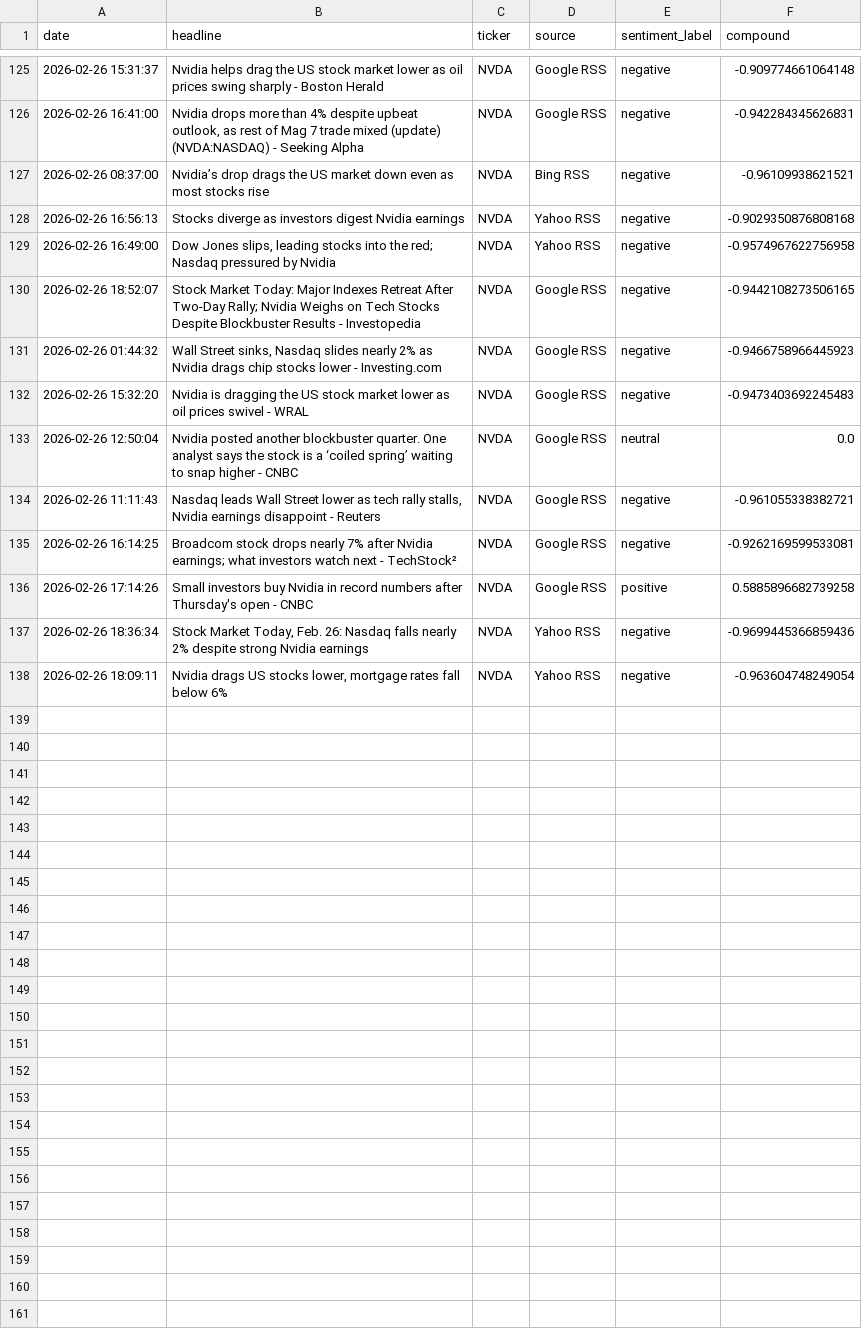
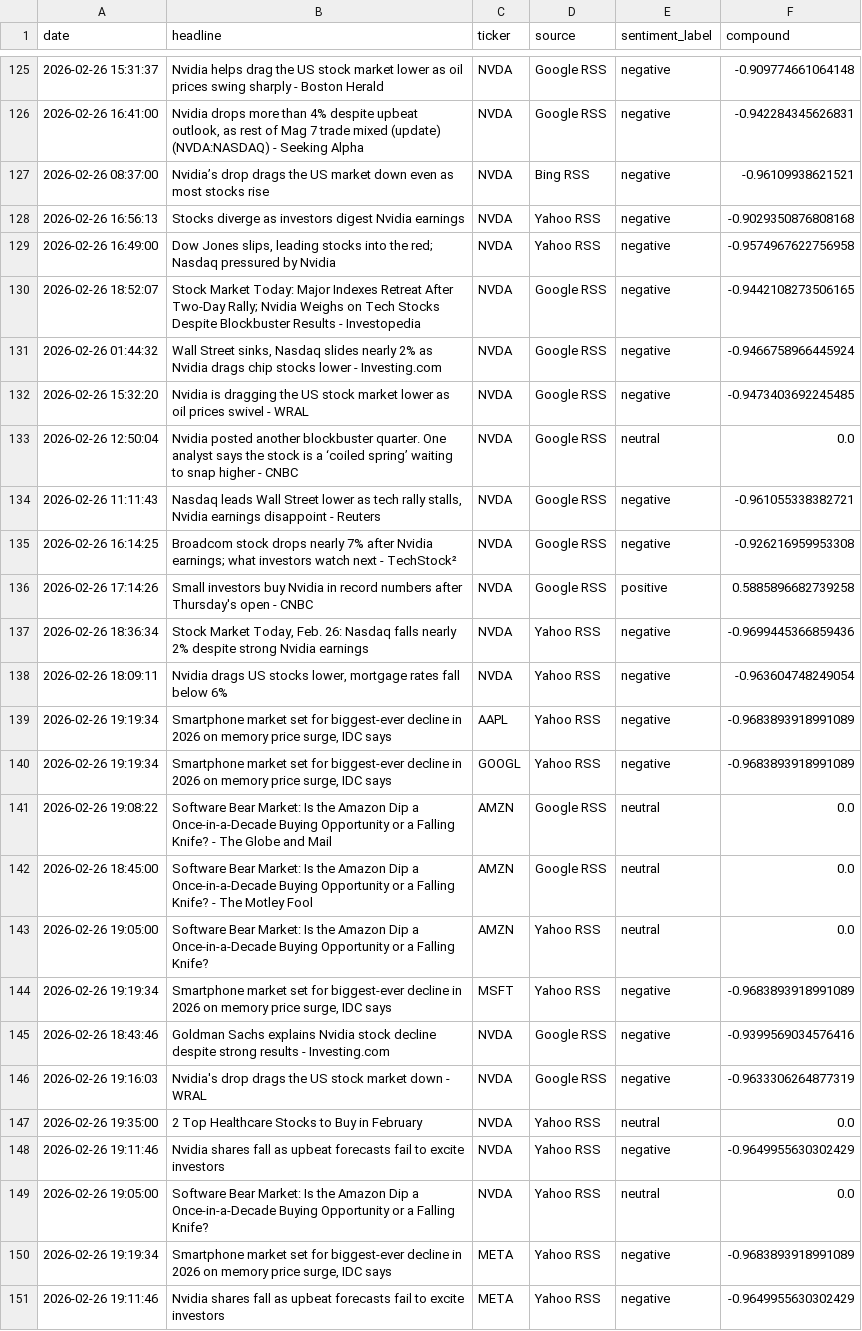
Before and after one commit to Kasuba-phani/stock-sentiment-tracker, a CSV file: data/raw_news/news_20260226.csv, drawn as a sheet; only a part is shown, gaps mark what is left out.

```diff
--- a/data/raw_news/news_20260226.csv
+++ b/data/raw_news/news_20260226.csv
@@ -130,7 +130,7 @@ date,headline,ticker,source,sentiment_label,compound
 2026-02-26 18:52:07,Stock Market Today: Major Indexes Retreat After Two-Day Rally; Nvidia Weighs on Tech Stocks Despite Blockbuster Results - Investopedia,NVDA,Google RSS,negative,-0.9442108273506165
-2026-02-26 01:44:32,"Wall Street sinks, Nasdaq slides nearly 2% as Nvidia drags chip stocks lower - Investing.com",NVDA,Google RSS,negative,-0.9466758966445923
-2026-02-26 15:32:20,Nvidia is dragging the US stock market lower as oil prices swivel - WRAL,NVDA,Google RSS,negative,-0.9473403692245483
+2026-02-26 01:44:32,"Wall Street sinks, Nasdaq slides nearly 2% as Nvidia drags chip stocks lower - Investing.com",NVDA,Google RSS,negative,-0.9466758966445924
+2026-02-26 15:32:20,Nvidia is dragging the US stock market lower as oil prices swivel - WRAL,NVDA,Google RSS,negative,-0.9473403692245485
 2026-02-26 12:50:04,Nvidia posted another blockbuster quarter. One analyst says the stock is a ‘coiled spring’ waiting to snap higher - CNBC,NVDA,Google RSS,neutral,0.0
 2026-02-26 11:11:43,"Nasdaq leads Wall Street lower as tech rally stalls, Nvidia earnings disappoint - Reuters",NVDA,Google RSS,negative,-0.961055338382721
-2026-02-26 16:14:25,Broadcom stock drops nearly 7% after Nvidia earnings; what investors watch next - TechStock²,NVDA,Google RSS,negative,-0.9262169599533081
+2026-02-26 16:14:25,Broadcom stock drops nearly 7% after Nvidia earnings; what investors watch next - TechStock²,NVDA,Google RSS,negative,-0.926216959953308
 2026-02-26 17:14:26,Small investors buy Nvidia in record numbers after Thursday's open - CNBC,NVDA,Google RSS,positive,0.5885896682739258
@@ -138 +138,14 @@ date,headline,ticker,source,sentiment_label,compound
 2026-02-26 18:09:11,"Nvidia drags US stocks lower, mortgage rates fall below 6%",NVDA,Yahoo RSS,negative,-0.963604748249054
+2026-02-26 19:19:34,"Smartphone market set for biggest-ever decline in 2026 on memory price surge, IDC says",AAPL,Yahoo RSS,negative,-0.9683893918991089
+2026-02-26 19:19:34,"Smartphone market set for biggest-ever decline in 2026 on memory price surge, IDC says",GOOGL,Yahoo RSS,negative,-0.9683893918991089
+2026-02-26 19:08:22,Software Bear Market: Is the Amazon Dip a Once-in-a-Decade Buying Opportunity or a Falling Knife? - The Globe and Mail,AMZN,Google RSS,neutral,0.0
+2026-02-26 18:45:00,Software Bear Market: Is the Amazon Dip a Once-in-a-Decade Buying Opportunity or a Falling Knife? - The Motley Fool,AMZN,Google RSS,neutral,0.0
+2026-02-26 19:05:00,Software Bear Market: Is the Amazon Dip a Once-in-a-Decade Buying Opportunity or a Falling Knife?,AMZN,Yahoo RSS,neutral,0.0
+2026-02-26 19:19:34,"Smartphone market set for biggest-ever decline in 2026 on memory price surge, IDC says",MSFT,Yahoo RSS,negative,-0.9683893918991089
+2026-02-26 18:43:46,Goldman Sachs explains Nvidia stock decline despite strong results - Investing.com,NVDA,Google RSS,negative,-0.9399569034576416
+2026-02-26 19:16:03,Nvidia's drop drags the US stock market down - WRAL,NVDA,Google RSS,negative,-0.9633306264877319
+2026-02-26 19:35:00,2 Top Healthcare Stocks to Buy in February,NVDA,Yahoo RSS,neutral,0.0
+2026-02-26 19:11:46,Nvidia shares fall as upbeat forecasts fail to excite investors,NVDA,Yahoo RSS,negative,-0.9649955630302429
+2026-02-26 19:05:00,Software Bear Market: Is the Amazon Dip a Once-in-a-Decade Buying Opportunity or a Falling Knife?,NVDA,Yahoo RSS,neutral,0.0
+2026-02-26 19:19:34,"Smartphone market set for biggest-ever decline in 2026 on memory price surge, IDC says",META,Yahoo RSS,negative,-0.9683893918991089
+2026-02-26 19:11:46,Nvidia shares fall as upbeat forecasts fail to excite investors,META,Yahoo RSS,negative,-0.9649955630302429
```
